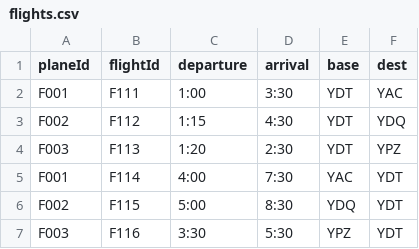
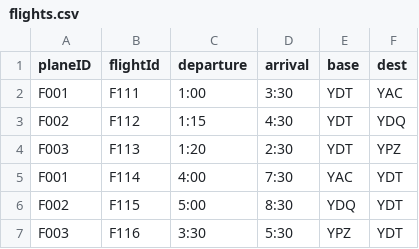
Before and after one commit to StevenOrola/FalconAirlines, a CSV file: data/flights.csv, drawn as a sheet.

```diff
--- a/data/flights.csv
+++ b/data/flights.csv
@@ -1,2 +1,2 @@
-planeId,flightId,departure,arrival,base,dest
+planeID,flightId,departure,arrival,base,dest
 F001,F111,1:00,3:30,YDT,YAC
```
Also changed, not shown: 16 other files.
